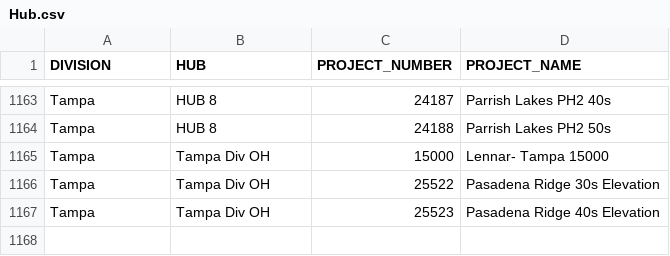
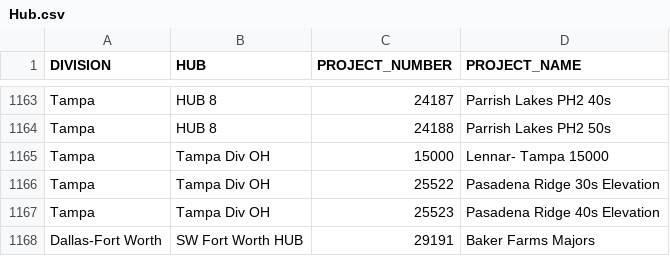
Before and after one commit to mtorres1190/MATT_Report, a CSV file: data/Hub.csv, drawn as a sheet; only a part is shown, gaps mark what is left out.

Commit message:
Sync local project with GitHub (scripts and data)

```diff
--- a/data/Hub.csv
+++ b/data/Hub.csv
@@ -1167 +1167,2 @@ Tampa,Tampa Div OH,25522,Pasadena Ridge 30s Elevation
 Tampa,Tampa Div OH,25523,Pasadena Ridge 40s Elevation
+Dallas-Fort Worth,SW Fort Worth HUB,29191,Baker Farms Majors
```
